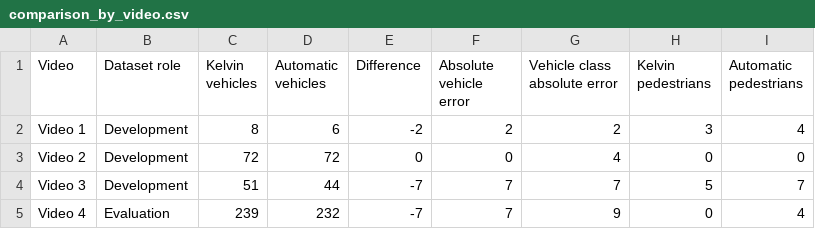
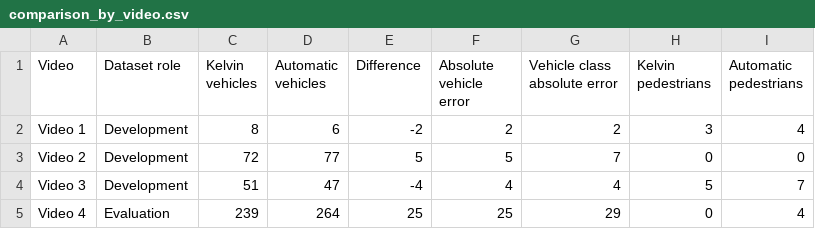
Before and after one commit to KReddy36/FlowSense, a CSV file: easy_results/comparison_by_video.csv, drawn as a sheet.

```diff
--- a/easy_results/comparison_by_video.csv
+++ b/easy_results/comparison_by_video.csv
@@ -2,4 +2,4 @@ Video,Dataset role,Kelvin vehicles,Automatic vehicles,Difference,Absolute vehicl
 Video 1,Development,8,6,-2,2,2,3,4
-Video 2,Development,72,72,0,0,4,0,0
-Video 3,Development,51,44,-7,7,7,5,7
-Video 4,Evaluation,239,232,-7,7,9,0,4
+Video 2,Development,72,77,5,5,7,0,0
+Video 3,Development,51,47,-4,4,4,5,7
+Video 4,Evaluation,239,264,25,25,29,0,4
```
Also changed, not shown: easy_results/READ_ME_FIRST.csv, easy_results/automatic_counts_detailed.csv, 6 other files.
